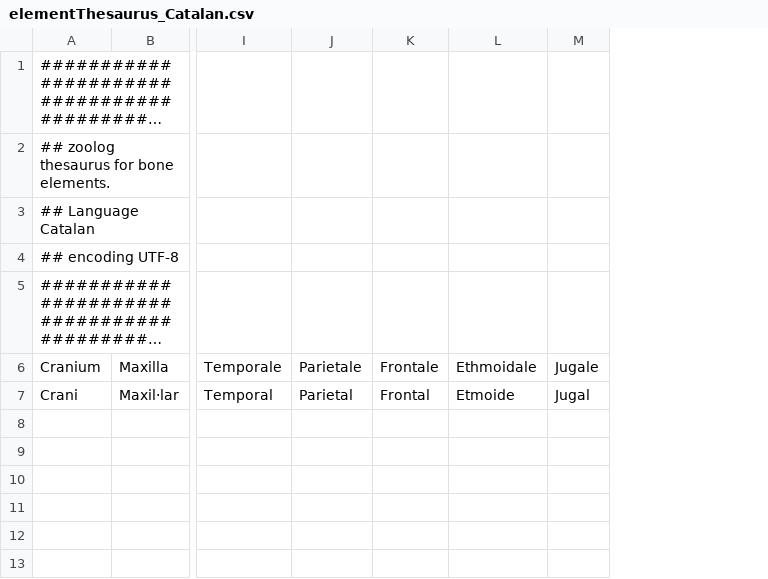
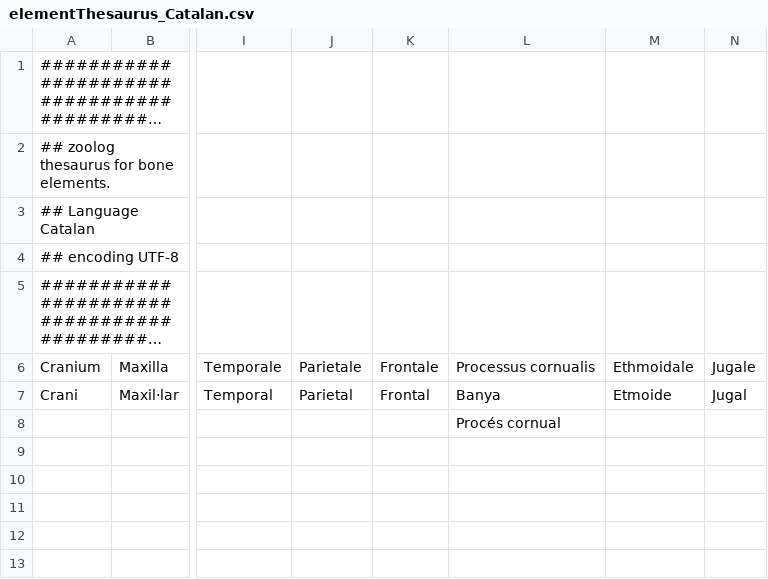
Before and after one commit to josempozo/zoolog, a CSV file: inst/extdata/elementThesaurus/elementThesaurus_Catalan.csv, drawn as a sheet; only a part is shown, gaps mark what is left out; long unchanged cells end in …; the diff names each change by its address in the sheet, - before the commit and + after, or states it on an @@ line.

Commit message:
ENH: Added Horn core in thesaurus and corrected in reference Steppan

```diff
--- a/inst/extdata/elementThesaurus/elementThesaurus_Catalan.csv
+++ b/inst/extdata/elementThesaurus/elementThesaurus_Catalan.csv
+column L, rows 6-8: Processus cornualis | Banya | Procés cornual
```
Also changed, not shown: inst/extdata/elementThesaurus/elementThesaurus_English.csv, inst/extdata/elementThesaurus/elementThesaurus_French.csv, 8 other files.
